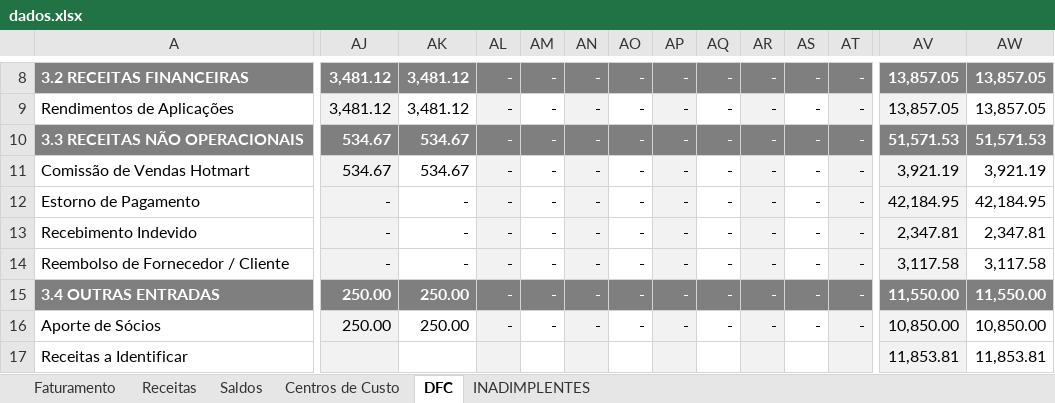
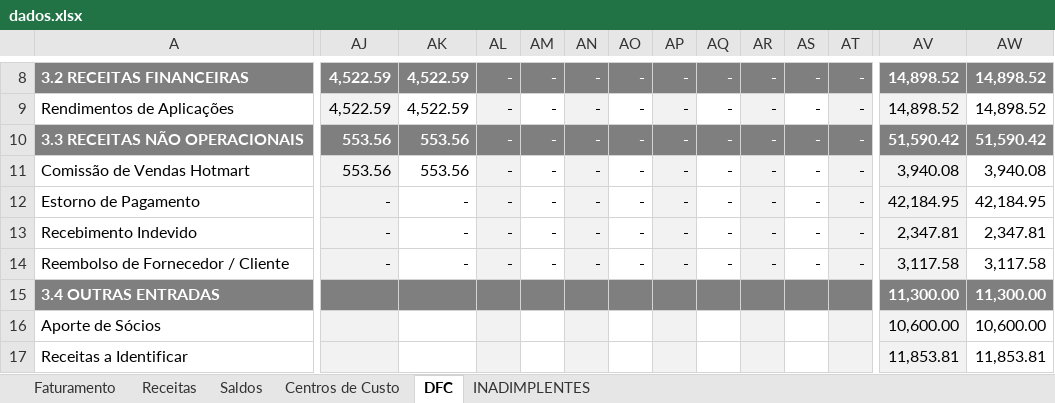
Before and after one commit to Lucas-BPO/Dashboard-Financeiro-Gerencial-Nomynal, an Excel workbook: dados.xlsx, sheet DFC, drawn as a sheet; only a part is shown, gaps mark what is left out; values as stored, in another font and other column widths than the file's, no borders; conditional formats not drawn; the diff covers the shown part only; the diff names each change by its address in the sheet, - before the commit and + after, or states it on an @@ line.

Commit message:
Add files via upload

```diff
--- a/dados.xlsx (sheet DFC)
+++ b/dados.xlsx (sheet DFC)
-AJ8:AJ9: 3,481.12
+AJ8:AJ9: 4,522.59
-AK8:AK9: 3,481.12
+AK8:AK9: 4,522.59
-AV8:AV9: 13,857.05
+AV8:AV9: 14,898.52
-AW8:AW9: 13,857.05
+AW8:AW9: 14,898.52
-AJ10:AJ11: 534.67
+AJ10:AJ11: 553.56
-AK10:AK11: 534.67
+AK10:AK11: 553.56
-AV10: 51,571.53
+AV10: 51,590.42
-AW10: 51,571.53
+AW10: 51,590.42
-AV11: 3,921.19
+AV11: 3,940.08
-AW11: 3,921.19
+AW11: 3,940.08
-AJ15:AJ16: 250.00
+AJ15:AJ16: (empty)
-AK15:AK16: 250.00
+AK15:AK16: (empty)
-AL15:AL16: -
+AL15:AL16: (empty)
-AM15:AM16: -
+AM15:AM16: (empty)
-AN15:AN16: -
+AN15:AN16: (empty)
-AO15:AO16: -
+AO15:AO16: (empty)
-AP15:AP16: -
+AP15:AP16: (empty)
-AQ15:AQ16: -
+AQ15:AQ16: (empty)
-AR15:AR16: -
+AR15:AR16: (empty)
-AS15:AS16: -
+AS15:AS16: (empty)
-AT15:AT16: -
+AT15:AT16: (empty)
-AV15: 11,550.00
+AV15: 11,300.00
-AW15: 11,550.00
+AW15: 11,300.00
-AV16: 10,850.00
+AV16: 10,600.00
-AW16: 10,850.00
+AW16: 10,600.00
```
Also changed, not shown: 221 edited cells elsewhere in this sheet, sheet INADIMPLENTES.
